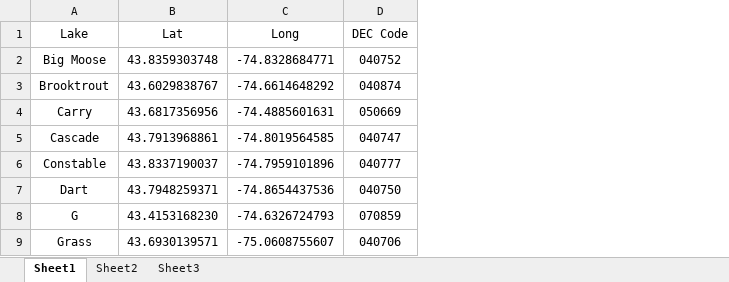
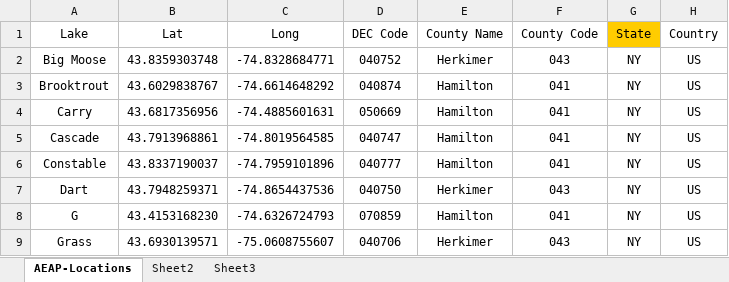
Before and after one commit to ashbyb/semantgeo, an Excel workbook: data/source/aeap_nys/dfw_lake_samples/version/2013-April-24/source/AEAP-Locations.xlsx, sheet AEAP-Locations, drawn as a sheet; only a part is shown; values as stored, in another font and other column widths than the file's, no borders; the diff names each change by its address in the sheet, - before the commit and + after, or states it on an @@ line.

Commit message:
pushing new enhancements. added county and more

```diff
--- a/data/source/aeap_nys/dfw_lake_samples/version/2013-April-24/source/AEAP-Locations.xlsx (sheet AEAP-Locations)
+++ b/data/source/aeap_nys/dfw_lake_samples/version/2013-April-24/source/AEAP-Locations.xlsx (sheet AEAP-Locations)
-sheet tab: Sheet1
+sheet tab: AEAP-Locations
+column E (County Name), rows 2-9: Herkimer | Hamilton | Hamilton | Hamilton | Hamilton | Herkimer | Hamilton | Herkimer
+column F (County Code), rows 2-9: 043 | 041 | 041 | 041 | 041 | 043 | 041 | 043
+column G (State), rows 2-9: all NY
+column H (Country), rows 2-9: all US
```
Also changed, not shown: 2 other files.
